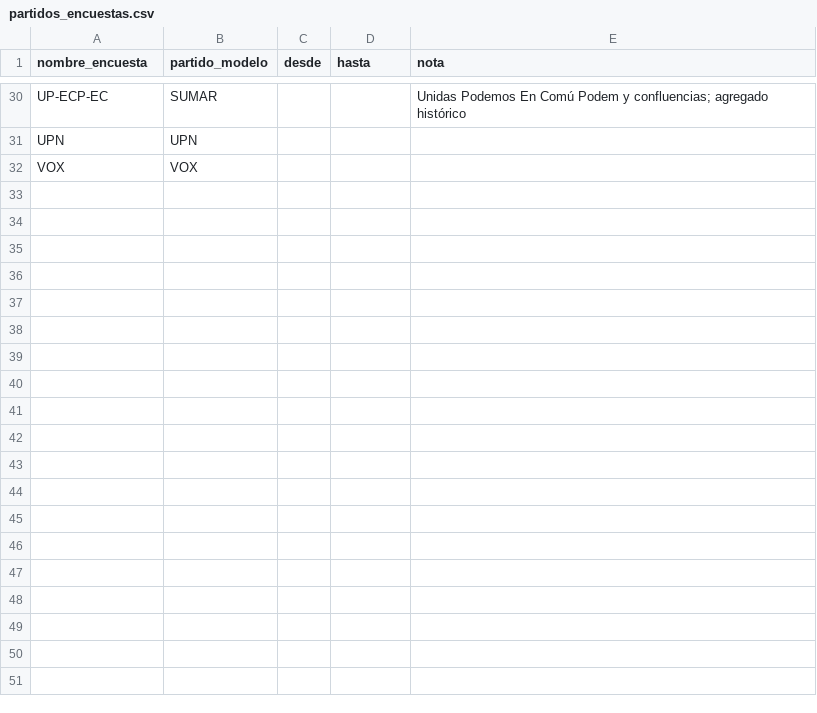
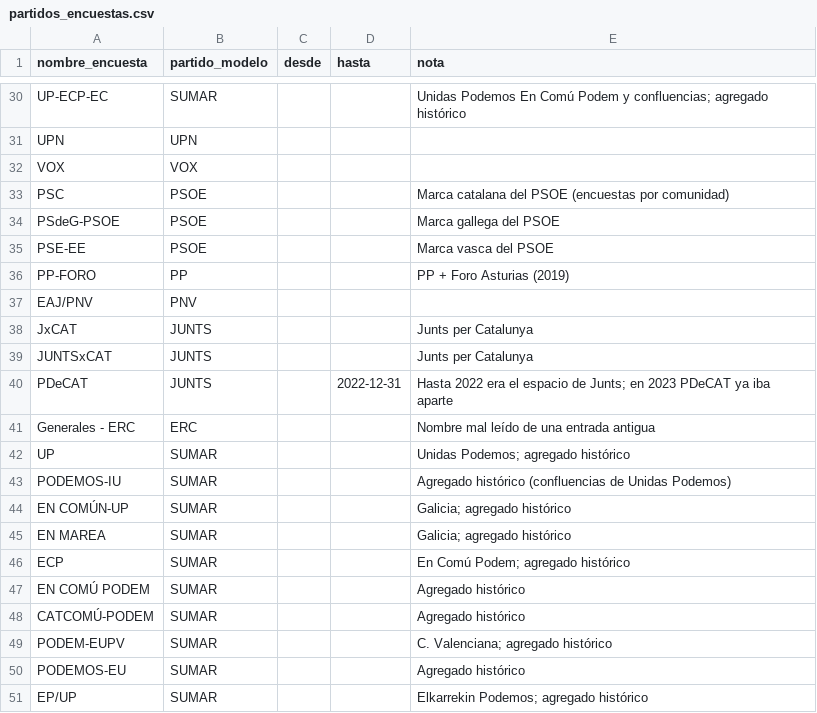
Before and after one commit to nachotronic/abstencio-catalunya, a CSV file: previsiones/datos/partidos_encuestas.csv, drawn as a sheet; only a part is shown, gaps mark what is left out; the diff covers the shown part only; the diff names each change by its address in the sheet, - before the commit and + after, or states it on an @@ line.

```diff
--- a/previsiones/datos/partidos_encuestas.csv
+++ b/previsiones/datos/partidos_encuestas.csv
+row 33: PSC | PSOE |  |  | Marca catalana del PSOE (encuestas por comunidad)
+row 34: PSdeG-PSOE | PSOE |  |  | Marca gallega del PSOE
+row 35: PSE-EE | PSOE |  |  | Marca vasca del PSOE
+row 36: PP-FORO | PP |  |  | PP + Foro Asturias (2019)
+row 37: EAJ/PNV | PNV
+row 38: JxCAT | JUNTS |  |  | Junts per Catalunya
+row 39: JUNTSxCAT | JUNTS |  |  | Junts per Catalunya
+row 40: PDeCAT | JUNTS |  | 2022-12-31 | Hasta 2022 era el espacio de Junts; en 2023 PDeCAT ya iba aparte
+row 41: Generales - ERC | ERC |  |  | Nombre mal leído de una entrada antigua
+row 42: UP | SUMAR |  |  | Unidas Podemos; agregado histórico
+row 43: PODEMOS-IU | SUMAR |  |  | Agregado histórico (confluencias de Unidas Podemos)
+row 44: EN COMÚN-UP | SUMAR |  |  | Galicia; agregado histórico
+row 45: EN MAREA | SUMAR |  |  | Galicia; agregado histórico
+row 46: ECP | SUMAR |  |  | En Comú Podem; agregado histórico
+row 47: EN COMÚ PODEM | SUMAR |  |  | Agregado histórico
+row 48: CATCOMÚ-PODEM | SUMAR |  |  | Agregado histórico
+row 49: PODEM-EUPV | SUMAR |  |  | C. Valenciana; agregado histórico
+row 50: PODEMOS-EU | SUMAR |  |  | Agregado histórico
+row 51: EP/UP | SUMAR |  |  | Elkarrekin Podemos; agregado histórico
```
Also changed, not shown: 25 added rows elsewhere in this file, 13 other files.
